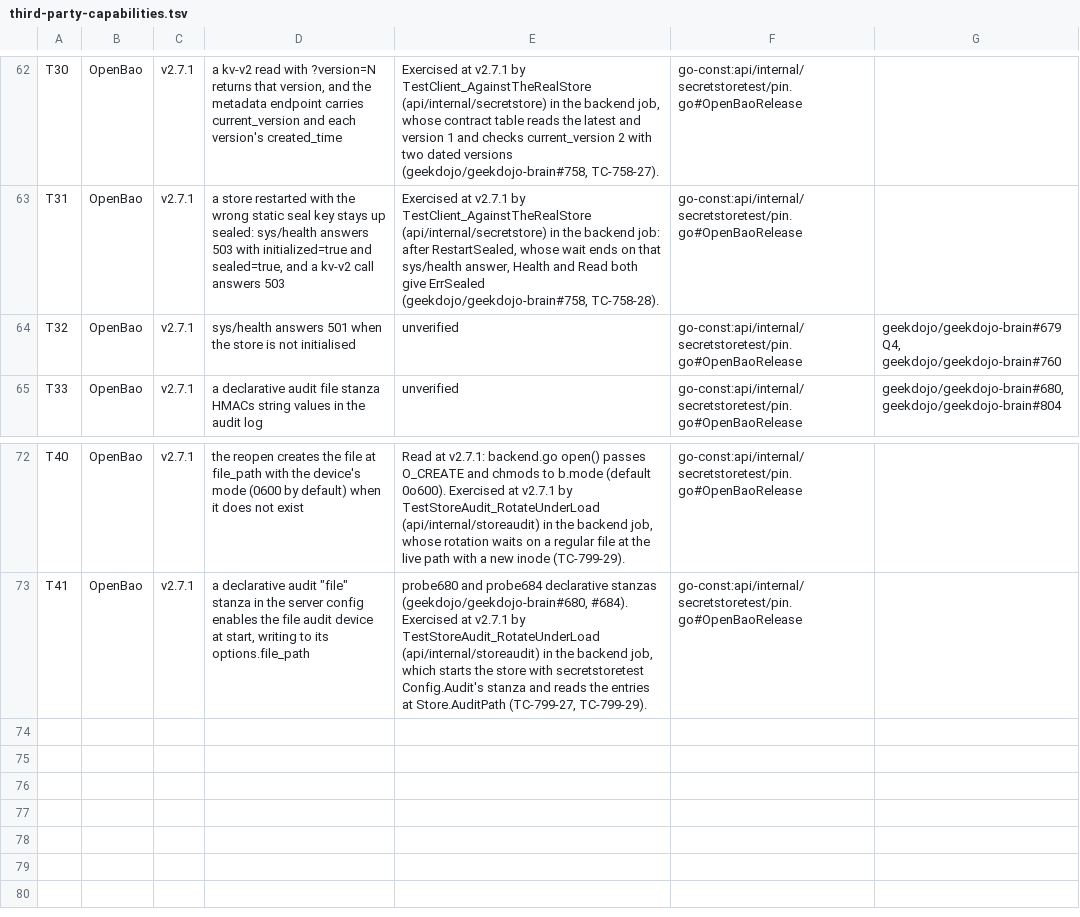
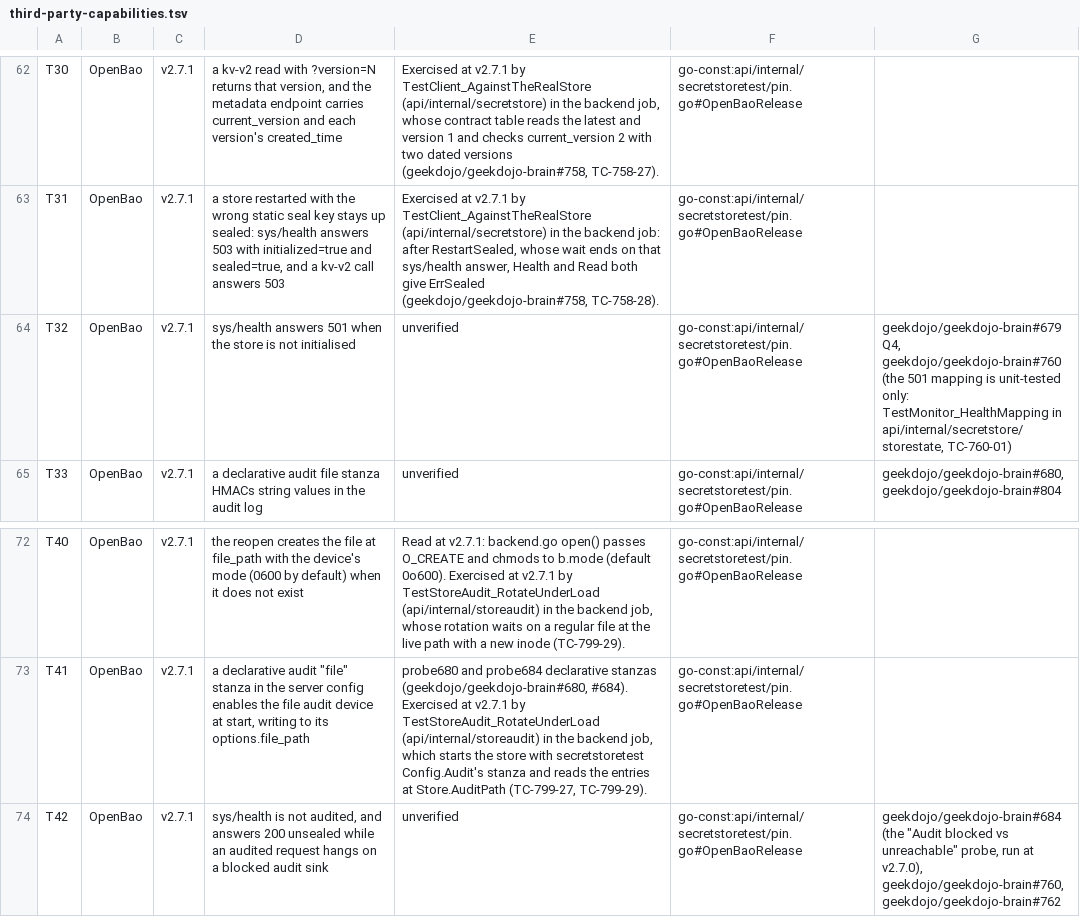
Before and after one commit to geekdojo/rasputin-control-plane, a TSV file: .github/third-party-capabilities.tsv, drawn as a sheet; only a part is shown, gaps mark what is left out.

```diff
--- a/.github/third-party-capabilities.tsv
+++ b/.github/third-party-capabilities.tsv
@@ -63,3 +63,3 @@ T30	OpenBao	v2.7.1	a kv-v2 read with ?version=N returns that version, and the me
 T31	OpenBao	v2.7.1	a store restarted with the wrong static seal key stays up sealed: sys/health answers 503 with initialized=true and sealed=true, and a kv-v2 call answers 503	Exercised at v2.7.1 by TestClient_AgainstTheRealStore (api/internal/secretstore) in the backend job: after RestartSealed, whose wait ends on that sys/health answer, Health and Read both give ErrSealed (geekdojo/geekdojo-brain#758, TC-758-28).	go-const:api/internal/secretstoretest/pin.go#OpenBaoRelease	
-T32	OpenBao	v2.7.1	sys/health answers 501 when the store is not initialised	unverified	go-const:api/internal/secretstoretest/pin.go#OpenBaoRelease	geekdojo/geekdojo-brain#679 Q4, geekdojo/geekdojo-brain#760
+T32	OpenBao	v2.7.1	sys/health answers 501 when the store is not initialised	unverified	go-const:api/internal/secretstoretest/pin.go#OpenBaoRelease	geekdojo/geekdojo-brain#679 Q4, geekdojo/geekdojo-brain#760 (the 501 mapping is unit-tested only: TestMonitor_HealthMapping in api/internal/secretstore/storestate, TC-760-01)
 T33	OpenBao	v2.7.1	a declarative audit file stanza HMACs string values in the audit log	unverified	go-const:api/internal/secretstoretest/pin.go#OpenBaoRelease	geekdojo/geekdojo-brain#680, geekdojo/geekdojo-brain#804
@@ -73 +73,2 @@ T40	OpenBao	v2.7.1	the reopen creates the file at file_path with the device's mo
 T41	OpenBao	v2.7.1	a declarative audit "file" stanza in the server config enables the file audit device at start, writing to its options.file_path	probe680 and probe684 declarative stanzas (geekdojo/geekdojo-brain#680, #684). Exercised at v2.7.1 by TestStoreAudit_RotateUnderLoad (api/internal/storeaudit) in the backend job, which starts the store with secretstoretest Config.Audit's stanza and reads the entries at Store.AuditPath (TC-799-27, TC-799-29).	go-const:api/internal/secretstoretest/pin.go#OpenBaoRelease	
+T42	OpenBao	v2.7.1	sys/health is not audited, and answers 200 unsealed while an audited request hangs on a blocked audit sink	unverified	go-const:api/internal/secretstoretest/pin.go#OpenBaoRelease	geekdojo/geekdojo-brain#684 (the "Audit blocked vs unreachable" probe, run at v2.7.0), geekdojo/geekdojo-brain#760, geekdojo/geekdojo-brain#762
```
Also changed, not shown: 21 other files.
